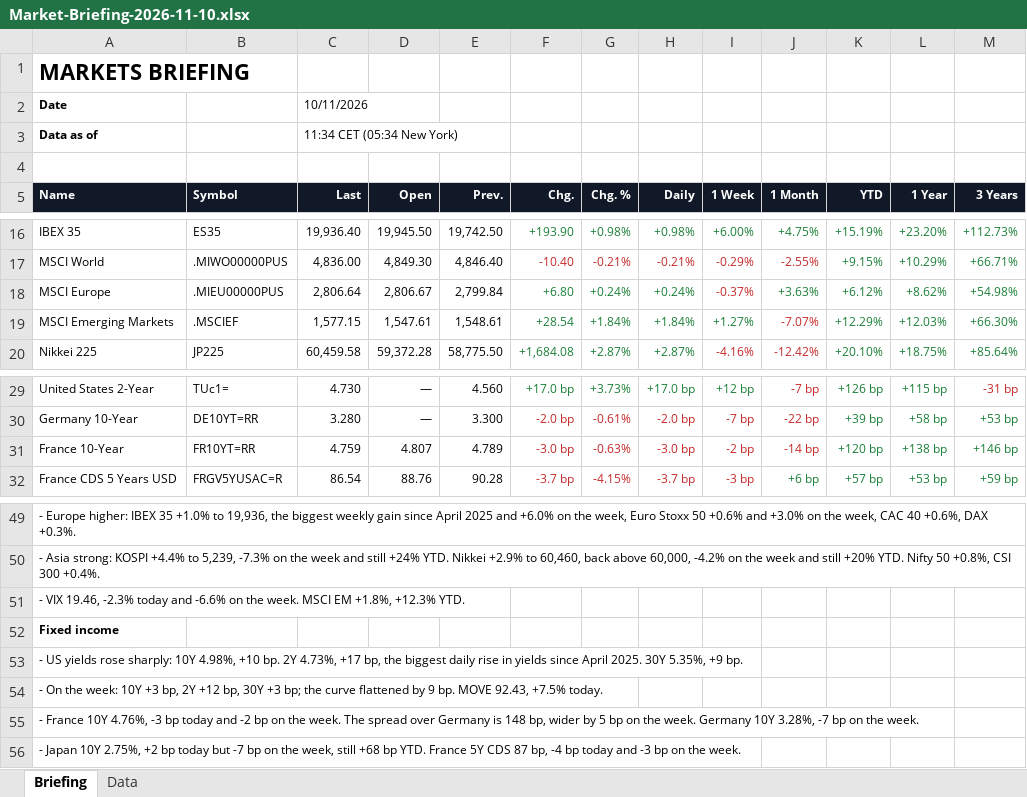
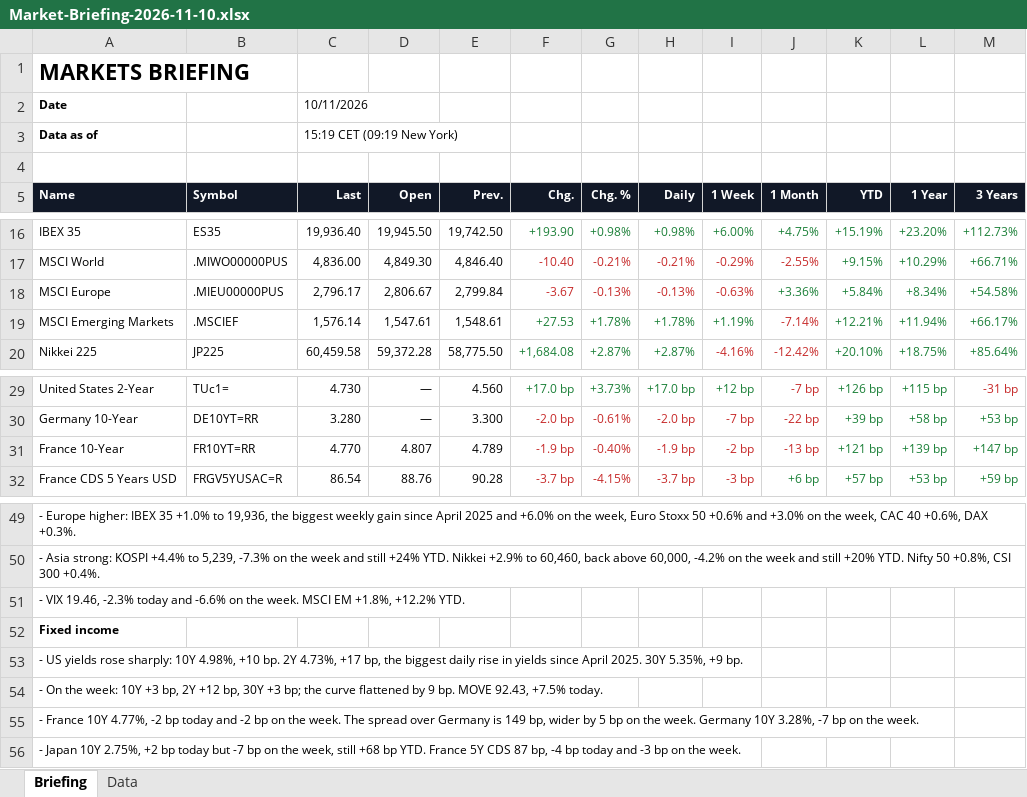
Before and after one commit to Wolfindrake/markets-briefing, an Excel workbook: site/downloads/Market-Briefing-2026-11-10.xlsx, sheet Briefing, drawn as a sheet; only a part is shown, gaps mark what is left out; values as stored, in another font and other column widths than the file's, no borders; the diff names each change by its address in the sheet, - before the commit and + after, or states it on an @@ line.

```diff
--- a/site/downloads/Market-Briefing-2026-11-10.xlsx (sheet Briefing)
+++ b/site/downloads/Market-Briefing-2026-11-10.xlsx (sheet Briefing)
-C3 (Last): 11:34 CET (05:34 New York)
+C3 (Last): 15:19 CET (09:19 New York)
-C18 (Last): 2,806.64
+C18 (Last): 2,796.17
-F18 (Chg.): +6.80
+F18 (Chg.): -3.67
-F18:H18 text colour: #1A7F37
+F18:H18 text colour: #C62828
-G18 (Chg. %): +0.24%
+G18 (Chg. %): -0.13%
-H18 (Daily): +0.24%
+H18 (Daily): -0.13%
-I18 (1 Week): -0.37%
+I18 (1 Week): -0.63%
-J18 (1 Month): +3.63%
+J18 (1 Month): +3.36%
-K18 (YTD): +6.12%
+K18 (YTD): +5.84%
-L18 (1 Year): +8.62%
+L18 (1 Year): +8.34%
-M18 (3 Years): +54.98%
+M18 (3 Years): +54.58%
-C19 (Last): 1,577.15
+C19 (Last): 1,576.14
-F19 (Chg.): +28.54
+F19 (Chg.): +27.53
-G19 (Chg. %): +1.84%
+G19 (Chg. %): +1.78%
-H19 (Daily): +1.84%
+H19 (Daily): +1.78%
-I19 (1 Week): +1.27%
+I19 (1 Week): +1.19%
-J19 (1 Month): -7.07%
+J19 (1 Month): -7.14%
-K19 (YTD): +12.29%
+K19 (YTD): +12.21%
-L19 (1 Year): +12.03%
+L19 (1 Year): +11.94%
-M19 (3 Years): +66.30%
+M19 (3 Years): +66.17%
-C31 (Last): 4.759
+C31 (Last): 4.770
-F31 (Chg.): -3.0 bp
+F31 (Chg.): -1.9 bp
-G31 (Chg. %): -0.63%
+G31 (Chg. %): -0.40%
-H31 (Daily): -3.0 bp
+H31 (Daily): -1.9 bp
-J31 (1 Month): -14 bp
+J31 (1 Month): -13 bp
-K31 (YTD): +120 bp
+K31 (YTD): +121 bp
-L31 (1 Year): +138 bp
+L31 (1 Year): +139 bp
-M31 (3 Years): +146 bp
+M31 (3 Years): +147 bp
-A51 (Name): …EM +1.8%, +12.3% YTD.
+A51 (Name): …EM +1.8%, +12.2% YTD.
-A55 (Name): …France 10Y 4.76%, -3 bp today and -2 bp on the week. The spread over Germany is 148 bp, wider…
+A55 (Name): …France 10Y 4.77%, -2 bp today and -2 bp on the week. The spread over Germany is 149 bp, wider…
```
Also changed, not shown: sheet Data, site/downloads/Market-Briefing-latest.xlsx, 5 other files.
